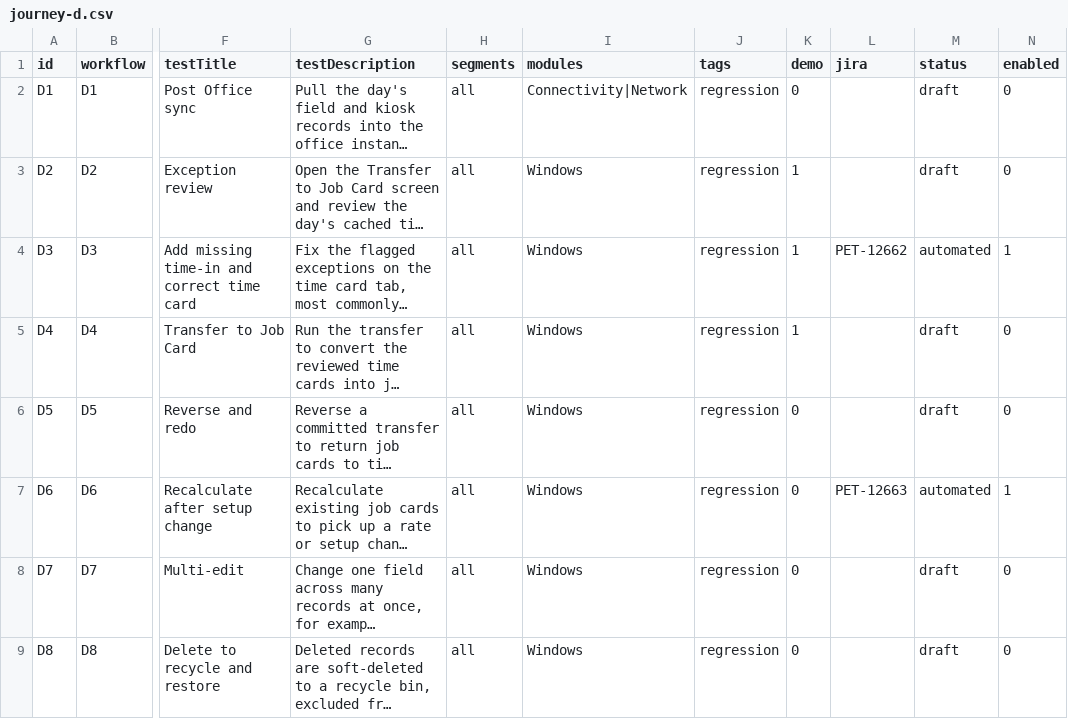
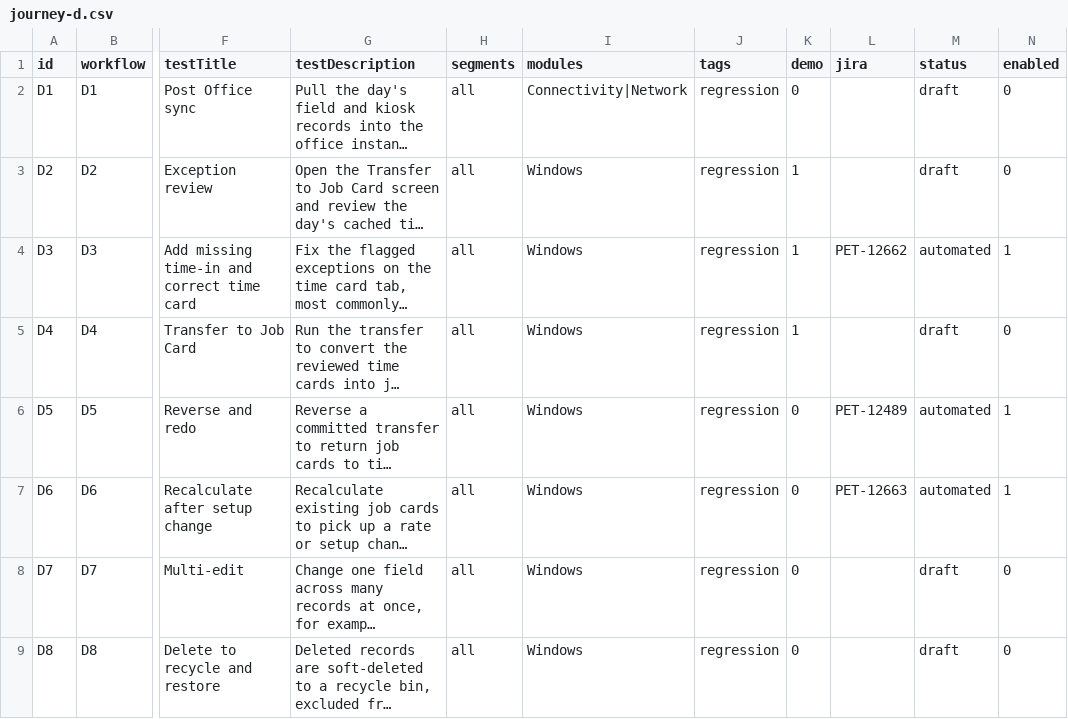
Before and after one commit to orangeenterprisesinc/playwright-test-suite, a CSV file: src/data/runner/journey-d.csv, drawn as a sheet; only a part is shown, gaps mark what is left out; long unchanged cells end in …; the diff names each change by its address in the sheet, - before the commit and + after, or states it on an @@ line.

```diff
--- a/src/data/runner/journey-d.csv
+++ b/src/data/runner/journey-d.csv
-L6 (jira): (empty)
+L6 (jira): PET-12489
-M6 (status): draft
+M6 (status): automated
-N6 (enabled): 0
+N6 (enabled): 1
```
Also changed, not shown: 13 other files.
